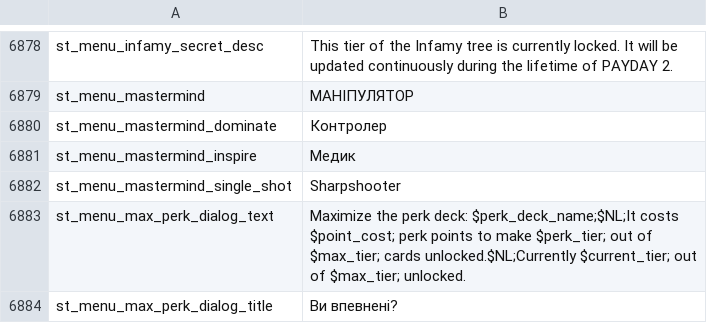
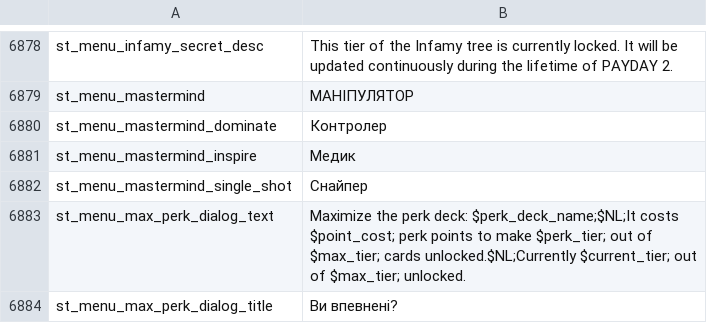
Before and after one commit to Parapando/Payday-2-UA, a CSV file: Crowdin/translated/menu.csv, drawn as a sheet; only a part is shown, gaps mark what is left out; the diff covers the shown part only.

```diff
--- a/Crowdin/translated/menu.csv
+++ b/Crowdin/translated/menu.csv
@@ -6882,3 +6882,3 @@
 "st_menu_mastermind_inspire","Медик"
-"st_menu_mastermind_single_shot","Sharpshooter"
+"st_menu_mastermind_single_shot","Снайпер"
 "st_menu_max_perk_dialog_text","Maximize the perk deck: $perk_deck_name;$NL;It costs $point_cost; perk points to make $perk_tier; out of $max_tier; cards unlocked.$NL;Currently $current_tier; out of $max_tier; unlocked."
```
Also changed, not shown: 7 edited cells elsewhere in this file.
